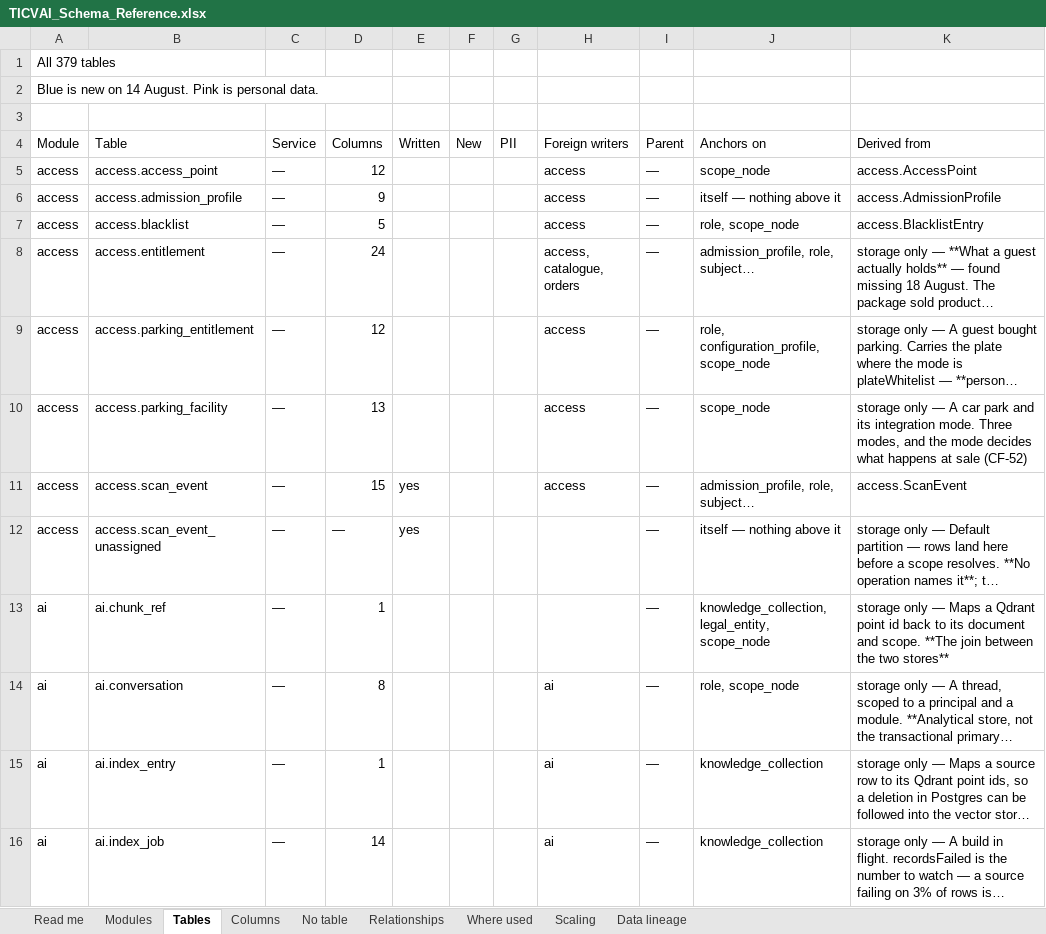
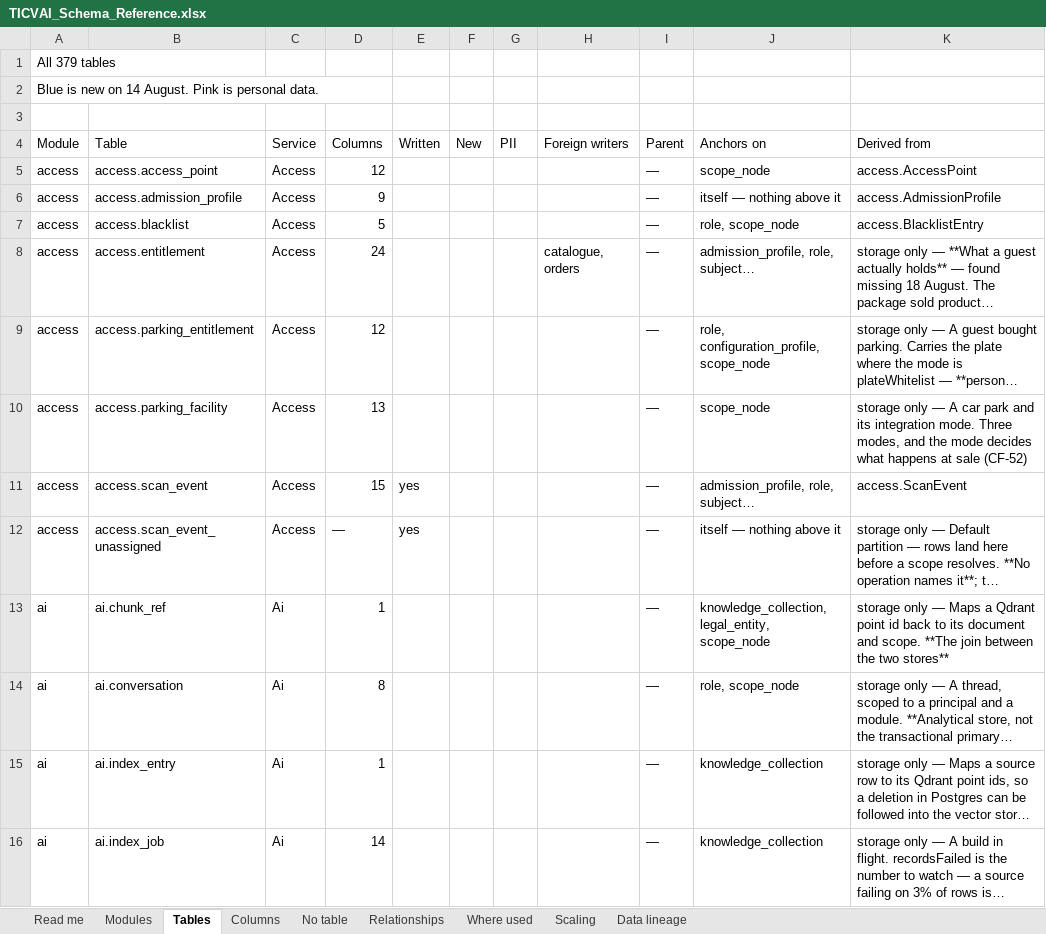
Before and after one commit to Diretide298/Solution_Architecture, an Excel workbook: ticvai/TICVAI_Schema_Reference.xlsx, sheet Tables, drawn as a sheet; only a part is shown; long unchanged cells end in …; values as stored, in another font and other column widths than the file's, no cell formats; the diff covers the shown part only; the diff names each change by its address in the sheet, - before the commit and + after, or states it on an @@ line.

```diff
--- a/ticvai/TICVAI_Schema_Reference.xlsx (sheet Tables)
+++ b/ticvai/TICVAI_Schema_Reference.xlsx (sheet Tables)
-C5:C12 (Service): —
+C5:C12 (Service): Access
-H5:H7 (Foreign writers): access
+H5:H7 (Foreign writers): (empty)
-H8 (Foreign writers): access, catalogue, orders
+H8 (Foreign writers): catalogue, orders
-H9:H11 (Foreign writers): access
+H9:H11 (Foreign writers): (empty)
-C13:C16 (Service): —
+C13:C16 (Service): Ai
-H14:H16 (Foreign writers): ai
+H14:H16 (Foreign writers): (empty)
```
Also changed, not shown: 655 edited cells elsewhere in this sheet, sheet Where used, cell formats, ticvai/handoff/TICVAI_Schema_Reference.xlsx, 2 other files.
